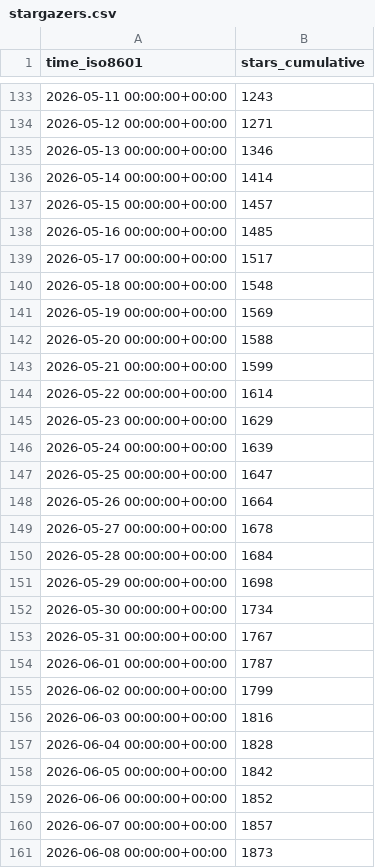
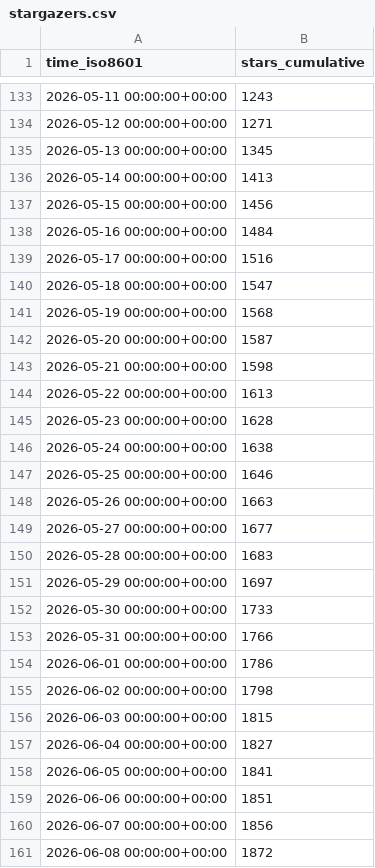
Before and after one commit to loganvxr/bambuddy, a CSV file: maziggy/bambuddy/ghrs-data/stargazers.csv, drawn as a sheet; only a part is shown, gaps mark what is left out; the diff covers the shown part only.

```diff
--- a/maziggy/bambuddy/ghrs-data/stargazers.csv
+++ b/maziggy/bambuddy/ghrs-data/stargazers.csv
@@ -134,28 +134,28 @@ time_iso8601,stars_cumulative
 2026-05-12 00:00:00+00:00,1271
-2026-05-13 00:00:00+00:00,1346
-2026-05-14 00:00:00+00:00,1414
-2026-05-15 00:00:00+00:00,1457
-2026-05-16 00:00:00+00:00,1485
-2026-05-17 00:00:00+00:00,1517
-2026-05-18 00:00:00+00:00,1548
-2026-05-19 00:00:00+00:00,1569
-2026-05-20 00:00:00+00:00,1588
-2026-05-21 00:00:00+00:00,1599
-2026-05-22 00:00:00+00:00,1614
-2026-05-23 00:00:00+00:00,1629
-2026-05-24 00:00:00+00:00,1639
-2026-05-25 00:00:00+00:00,1647
-2026-05-26 00:00:00+00:00,1664
-2026-05-27 00:00:00+00:00,1678
-2026-05-28 00:00:00+00:00,1684
-2026-05-29 00:00:00+00:00,1698
-2026-05-30 00:00:00+00:00,1734
-2026-05-31 00:00:00+00:00,1767
-2026-06-01 00:00:00+00:00,1787
-2026-06-02 00:00:00+00:00,1799
-2026-06-03 00:00:00+00:00,1816
-2026-06-04 00:00:00+00:00,1828
-2026-06-05 00:00:00+00:00,1842
-2026-06-06 00:00:00+00:00,1852
-2026-06-07 00:00:00+00:00,1857
-2026-06-08 00:00:00+00:00,1873
+2026-05-13 00:00:00+00:00,1345
+2026-05-14 00:00:00+00:00,1413
+2026-05-15 00:00:00+00:00,1456
+2026-05-16 00:00:00+00:00,1484
+2026-05-17 00:00:00+00:00,1516
+2026-05-18 00:00:00+00:00,1547
+2026-05-19 00:00:00+00:00,1568
+2026-05-20 00:00:00+00:00,1587
+2026-05-21 00:00:00+00:00,1598
+2026-05-22 00:00:00+00:00,1613
+2026-05-23 00:00:00+00:00,1628
+2026-05-24 00:00:00+00:00,1638
+2026-05-25 00:00:00+00:00,1646
+2026-05-26 00:00:00+00:00,1663
+2026-05-27 00:00:00+00:00,1677
+2026-05-28 00:00:00+00:00,1683
+2026-05-29 00:00:00+00:00,1697
+2026-05-30 00:00:00+00:00,1733
+2026-05-31 00:00:00+00:00,1766
+2026-06-01 00:00:00+00:00,1786
+2026-06-02 00:00:00+00:00,1798
+2026-06-03 00:00:00+00:00,1815
+2026-06-04 00:00:00+00:00,1827
+2026-06-05 00:00:00+00:00,1841
+2026-06-06 00:00:00+00:00,1851
+2026-06-07 00:00:00+00:00,1856
+2026-06-08 00:00:00+00:00,1872
```
Also changed, not shown: 1 added row and 128 edited cells elsewhere in this file, maziggy/bambuddy/ghrs-data/forks.csv.
